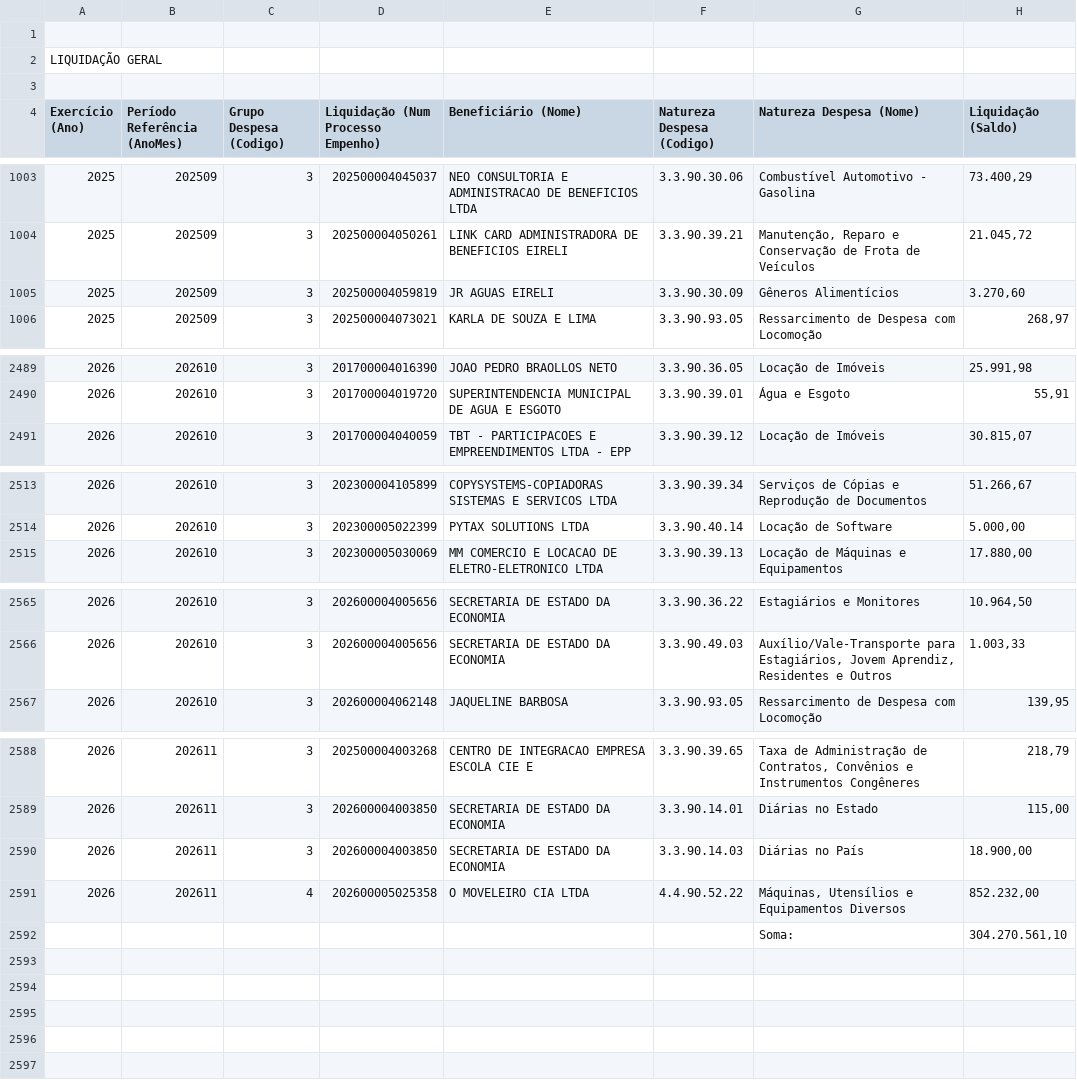
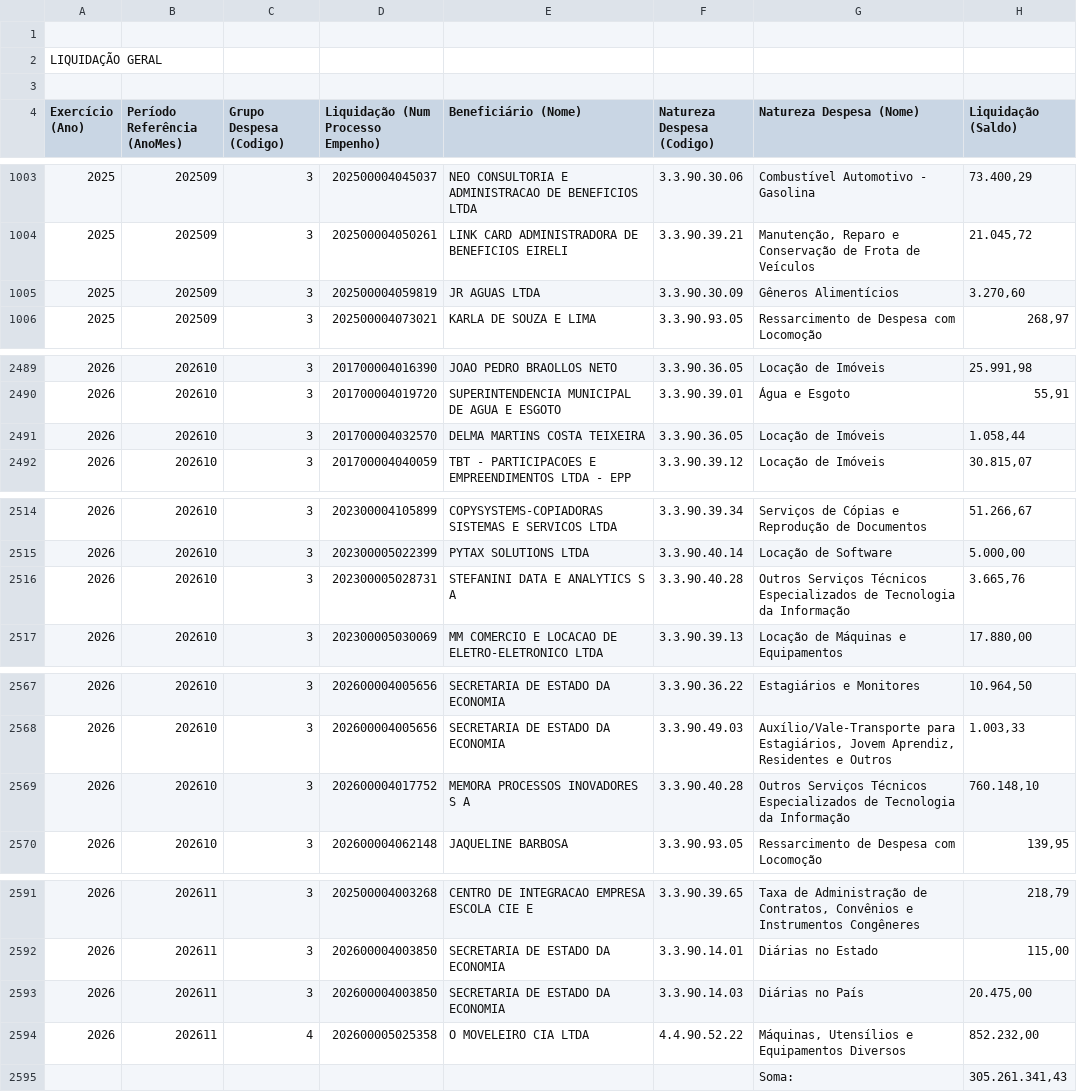
Before and after one commit to gpineconomia/painel-orcamento, a CSV file: data/liquidado_mensal_sap.csv, drawn as a sheet; only a part is shown, gaps mark what is left out; the diff covers the shown part only.

Commit message:
Atualização automática (13/11/2026 07:30): data/pca_2027_cache.xlsx, data/liquidado_mensal_sap.csv, data/declarado_empenhado_seq_sap.csv

```diff
--- a/data/liquidado_mensal_sap.csv
+++ b/data/liquidado_mensal_sap.csv
@@ -1004,3 +1004,3 @@
 "2025";"202509";"3";"202500004050261";"LINK CARD ADMINISTRADORA DE BENEFICIOS EIRELI";"3.3.90.39.21";"Manutenção, Reparo e Conservação de Frota de Veículos";"21.045,72"
-"2025";"202509";"3";"202500004059819";"JR AGUAS EIRELI";"3.3.90.30.09";"Gêneros Alimentícios";"3.270,60"
+"2025";"202509";"3";"202500004059819";"JR AGUAS LTDA";"3.3.90.30.09";"Gêneros Alimentícios";"3.270,60"
 "2025";"202509";"3";"202500004073021";"KARLA DE SOUZA E LIMA";"3.3.90.93.05";"Ressarcimento de Despesa com Locomoção";"268,97"
@@ -2490,2 +2490,3 @@
 "2026";"202610";"3";"201700004019720";"SUPERINTENDENCIA MUNICIPAL DE AGUA E ESGOTO";"3.3.90.39.01";"Água e Esgoto";"55,91"
+"2026";"202610";"3";"201700004032570";"DELMA MARTINS COSTA TEIXEIRA";"3.3.90.36.05";"Locação de Imóveis";"1.058,44"
 "2026";"202610";"3";"201700004040059";"TBT - PARTICIPACOES E EMPREENDIMENTOS LTDA - EPP";"3.3.90.39.12";"Locação de Imóveis";"30.815,07"
@@ -2514,2 +2515,3 @@
 "2026";"202610";"3";"202300005022399";"PYTAX SOLUTIONS LTDA";"3.3.90.40.14";"Locação de Software";"5.000,00"
+"2026";"202610";"3";"202300005028731";"STEFANINI DATA E ANALYTICS S A";"3.3.90.40.28";"Outros Serviços Técnicos Especializados de Tecnologia da Informação";"3.665,76"
 "2026";"202610";"3";"202300005030069";"MM COMERCIO E LOCACAO DE ELETRO-ELETRONICO LTDA";"3.3.90.39.13";"Locação de Máquinas e Equipamentos";"17.880,00"
@@ -2566,2 +2568,3 @@
 "2026";"202610";"3";"202600004005656";"SECRETARIA DE ESTADO DA ECONOMIA";"3.3.90.49.03";"Auxílio/Vale-Transporte para Estagiários, Jovem Aprendiz, Residentes e Outros";"1.003,33"
+"2026";"202610";"3";"202600004017752";"MEMORA PROCESSOS INOVADORES S A";"3.3.90.40.28";"Outros Serviços Técnicos Especializados de Tecnologia da Informação";"760.148,10"
 "2026";"202610";"3";"202600004062148";"JAQUELINE BARBOSA";"3.3.90.93.05";"Ressarcimento de Despesa com Locomoção";"139,95"
@@ -2589,4 +2592,4 @@
 "2026";"202611";"3";"202600004003850";"SECRETARIA DE ESTADO DA ECONOMIA";"3.3.90.14.01";"Diárias no Estado";"115,00"
-"2026";"202611";"3";"202600004003850";"SECRETARIA DE ESTADO DA ECONOMIA";"3.3.90.14.03";"Diárias no País";"18.900,00"
+"2026";"202611";"3";"202600004003850";"SECRETARIA DE ESTADO DA ECONOMIA";"3.3.90.14.03";"Diárias no País";"20.475,00"
 "2026";"202611";"4";"202600005025358";"O MOVELEIRO CIA LTDA";"4.4.90.52.22";"Máquinas, Utensílios e Equipamentos Diversos";"852.232,00"
-"";"";"";"";"";"";"Soma:";"304.270.561,10"
+"";"";"";"";"";"";"Soma:";"305.261.341,43"
```
Also changed, not shown: 16 edited cells elsewhere in this file, data/declarado_empenhado_seq_sap.csv, 1 other file.
